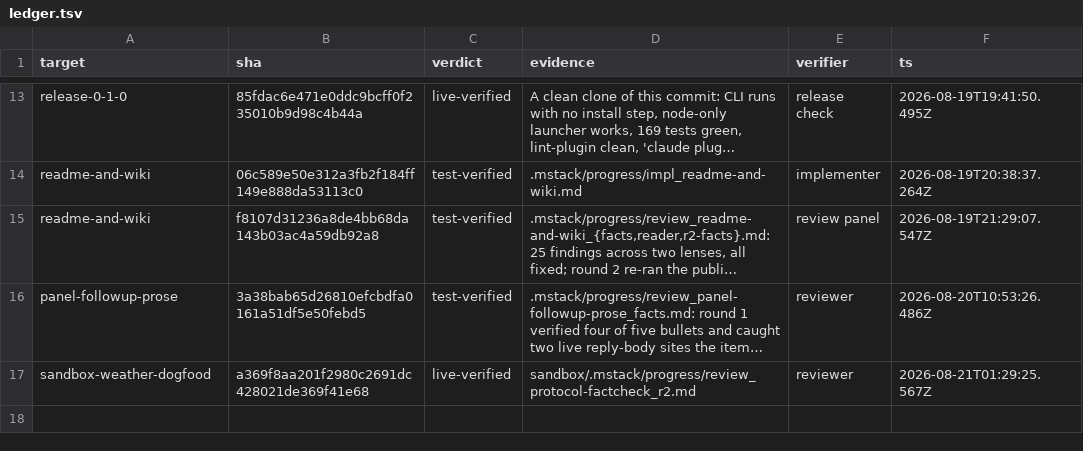
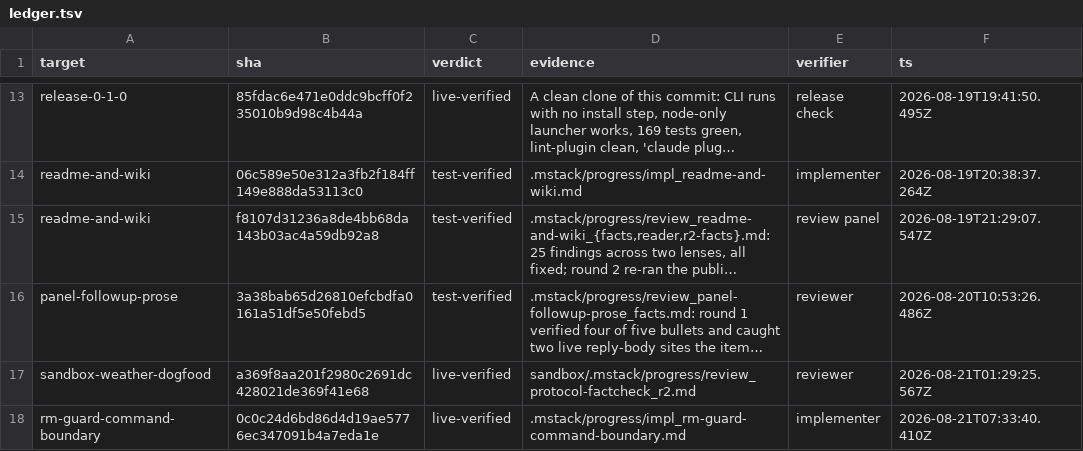
Before and after one commit to romerma/mstack, a TSV file: .mstack/ledger.tsv, drawn as a sheet; only a part is shown, gaps mark what is left out; long unchanged cells end in …; the diff names each change by its address in the sheet, - before the commit and + after, or states it on an @@ line.

Commit message:
chore(mstack): implementer verdict for item 12

```diff
--- a/.mstack/ledger.tsv
+++ b/.mstack/ledger.tsv
+row 18: rm-guard-command-boundary | 0c0c24d6bd86d4d19ae5776ec347091b4a7eda1e | live-verified | .mstack/progress/impl_rm-guard-command-boundary.md | implementer | 2026-08-21T07:33:40.410Z
```
